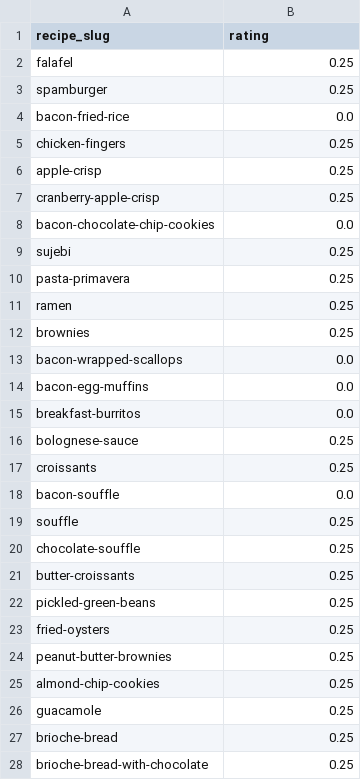
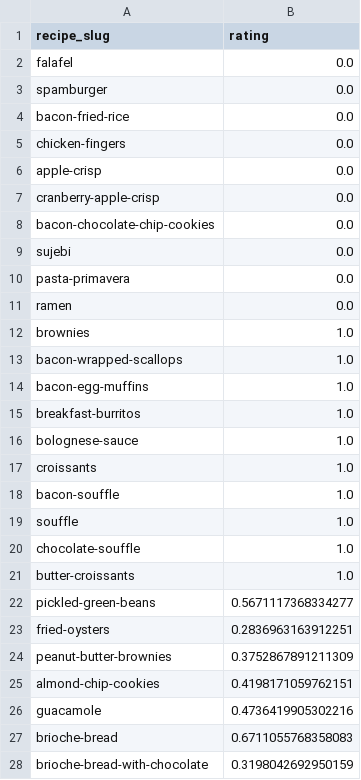
Before and after one commit to bchekole/dx704-project-01, a TSV file: Week 4/ratings.tsv, drawn as a sheet; only a part is shown; the diff covers the shown part only.

Commit message:
week 5

```diff
--- a/Week 4/ratings.tsv
+++ b/Week 4/ratings.tsv
@@ -1,28 +1,28 @@
 recipe_slug	rating
-falafel	0.25
-spamburger	0.25
+falafel	0.0
+spamburger	0.0
 bacon-fried-rice	0.0
-chicken-fingers	0.25
-apple-crisp	0.25
-cranberry-apple-crisp	0.25
+chicken-fingers	0.0
+apple-crisp	0.0
+cranberry-apple-crisp	0.0
 bacon-chocolate-chip-cookies	0.0
-sujebi	0.25
-pasta-primavera	0.25
-ramen	0.25
-brownies	0.25
-bacon-wrapped-scallops	0.0
-bacon-egg-muffins	0.0
-breakfast-burritos	0.0
-bolognese-sauce	0.25
-croissants	0.25
-bacon-souffle	0.0
-souffle	0.25
-chocolate-souffle	0.25
-butter-croissants	0.25
-pickled-green-beans	0.25
-fried-oysters	0.25
-peanut-butter-brownies	0.25
-almond-chip-cookies	0.25
-guacamole	0.25
-brioche-bread	0.25
-brioche-bread-with-chocolate	0.25
+sujebi	0.0
+pasta-primavera	0.0
+ramen	0.0
+brownies	1.0
+bacon-wrapped-scallops	1.0
+bacon-egg-muffins	1.0
+breakfast-burritos	1.0
+bolognese-sauce	1.0
+croissants	1.0
+bacon-souffle	1.0
+souffle	1.0
+chocolate-souffle	1.0
+butter-croissants	1.0
+pickled-green-beans	0.5671117368334277
+fried-oysters	0.2836963163912251
+peanut-butter-brownies	0.3752867891211309
+almond-chip-cookies	0.4198171059762151
+guacamole	0.4736419905302216
+brioche-bread	0.6711055768358083
+brioche-bread-with-chocolate	0.3198042692950159
```
Also changed, not shown: 73 edited cells elsewhere in this file, Week 4/bounds.tsv, Week 4/estimates.tsv, 16 other files.
